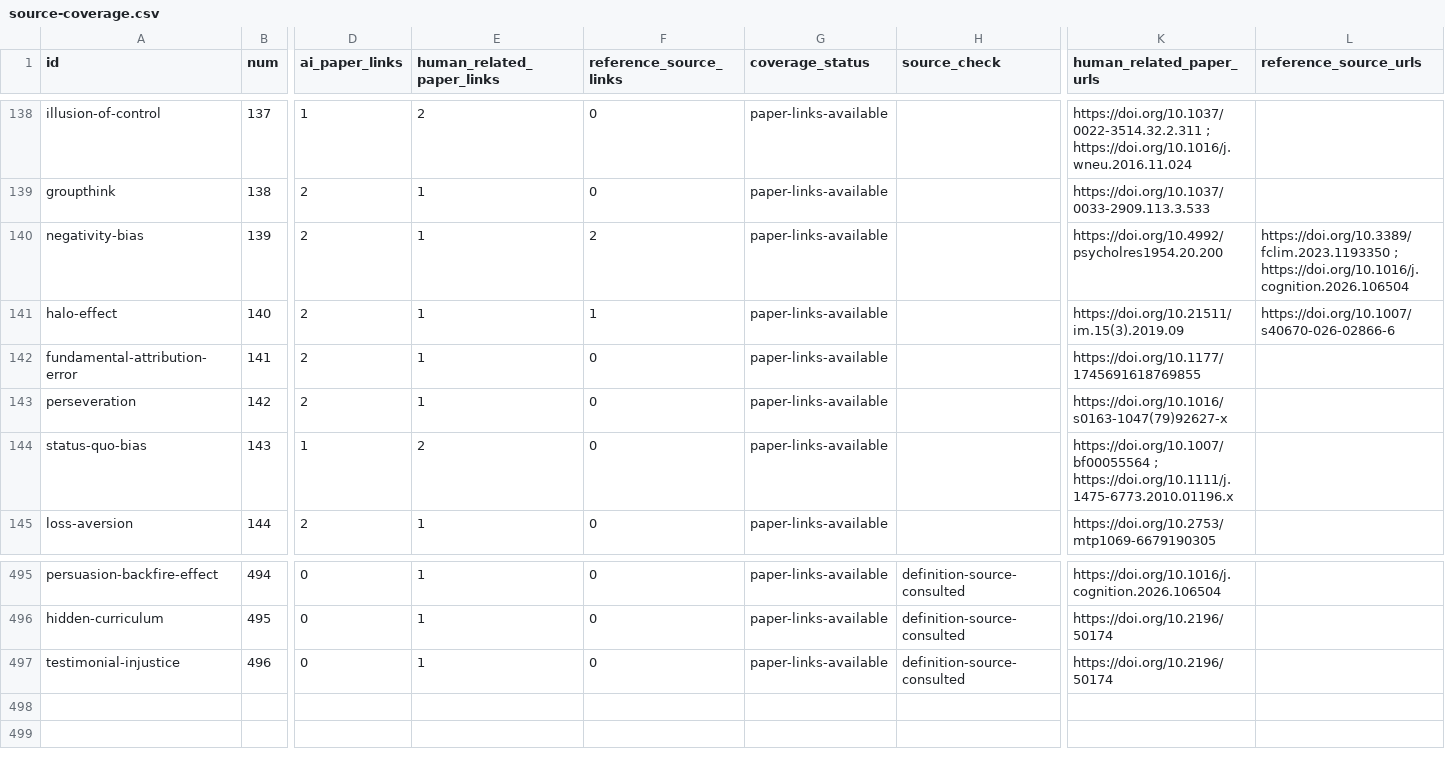
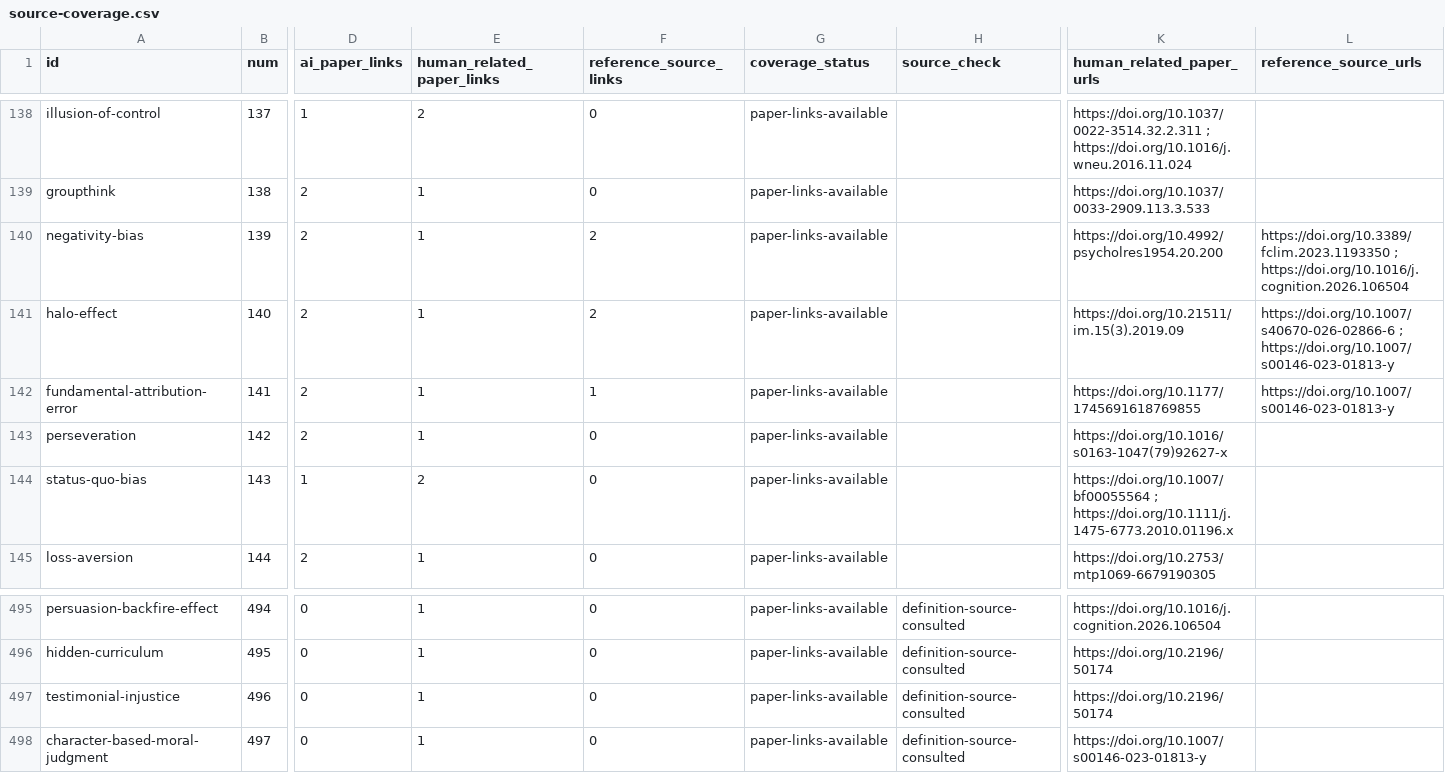
Before and after one commit to danlex/ethicalhive, a CSV file: docs/source-coverage.csv, drawn as a sheet; only a part is shown, gaps mark what is left out; rows hold the shown columns only; the diff names each change by its address in the sheet, - before the commit and + after, or states it on an @@ line.

Commit message:
PDF0072: define character-based judgment and qualify traffic proposal

```diff
--- a/docs/source-coverage.csv
+++ b/docs/source-coverage.csv
-F141 (reference_source_links): 1
+F141 (reference_source_links): 2
-L141 (reference_source_urls): https://doi.org/10.1007/s40670-026-02866-6
+L141 (reference_source_urls): https://doi.org/10.1007/s40670-026-02866-6 ; https://doi.org/10.1007/s00146-023-01813-y
-F142 (reference_source_links): 0
+F142 (reference_source_links): 1
-L142 (reference_source_urls): (empty)
+L142 (reference_source_urls): https://doi.org/10.1007/s00146-023-01813-y
+row 498: character-based-moral-judgment | 497 | 0 | 1 | 0 | paper-links-available | definition-source-consulted | https://doi.org/10.1007/s00146-023-01813-y
```
Also changed, not shown: 14 other files.
